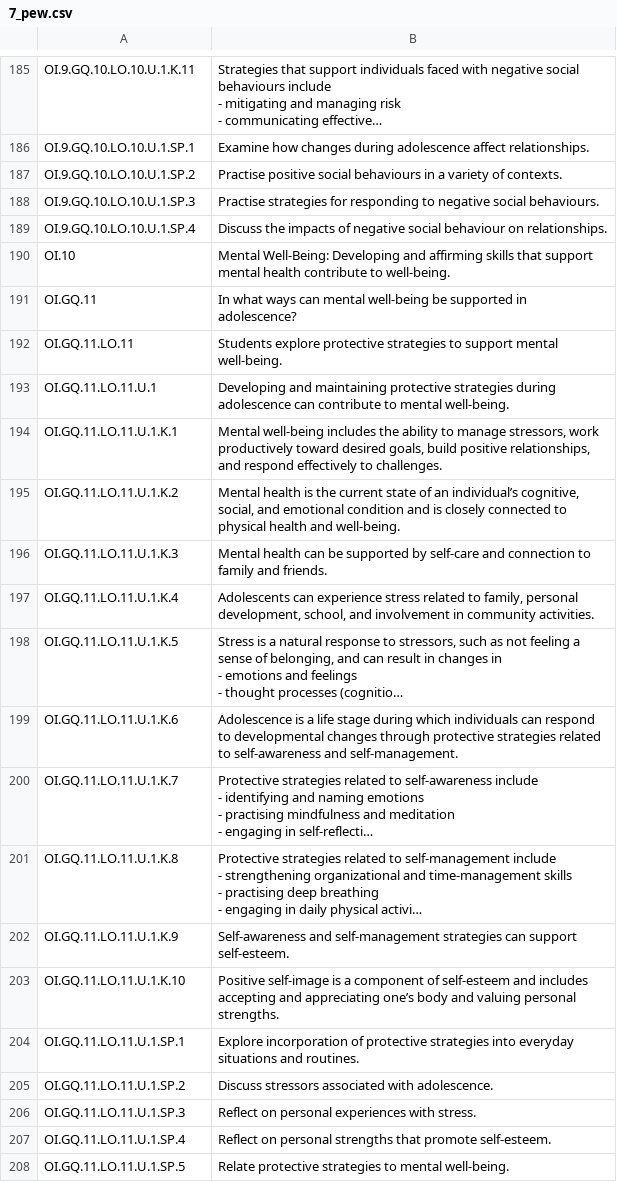
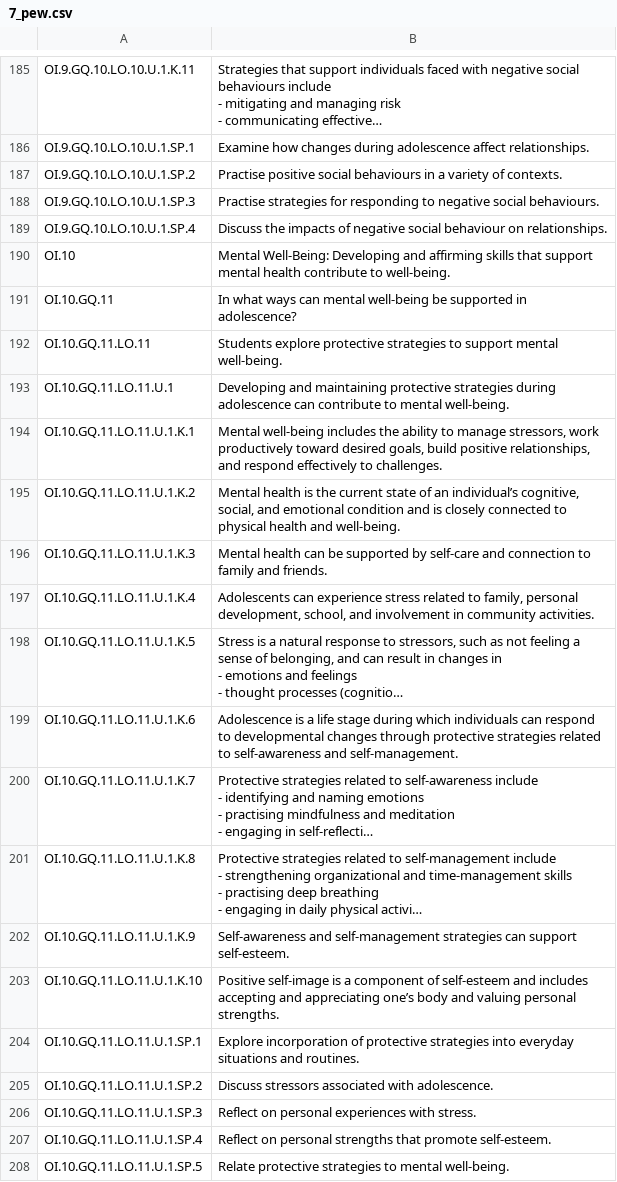
Before and after one commit to Tuba-Solo/CurriculumSequencer, a CSV file: 7_pew.csv, drawn as a sheet; only a part is shown, gaps mark what is left out; long unchanged cells end in …; the diff names each change by its address in the sheet, - before the commit and + after, or states it on an @@ line.

Commit message:
Add files via upload

```diff
--- a/7_pew.csv
+++ b/7_pew.csv
-A191: OI.GQ.11
+A191: OI.10.GQ.11
-A192: OI.GQ.11.LO.11
+A192: OI.10.GQ.11.LO.11
-A193: OI.GQ.11.LO.11.U.1
+A193: OI.10.GQ.11.LO.11.U.1
-A194: OI.GQ.11.LO.11.U.1.K.1
+A194: OI.10.GQ.11.LO.11.U.1.K.1
-A195: OI.GQ.11.LO.11.U.1.K.2
+A195: OI.10.GQ.11.LO.11.U.1.K.2
-A196: OI.GQ.11.LO.11.U.1.K.3
+A196: OI.10.GQ.11.LO.11.U.1.K.3
-A197: OI.GQ.11.LO.11.U.1.K.4
+A197: OI.10.GQ.11.LO.11.U.1.K.4
-A198: OI.GQ.11.LO.11.U.1.K.5
+A198: OI.10.GQ.11.LO.11.U.1.K.5
-A199: OI.GQ.11.LO.11.U.1.K.6
+A199: OI.10.GQ.11.LO.11.U.1.K.6
-A200: OI.GQ.11.LO.11.U.1.K.7
+A200: OI.10.GQ.11.LO.11.U.1.K.7
-A201: OI.GQ.11.LO.11.U.1.K.8
+A201: OI.10.GQ.11.LO.11.U.1.K.8
-A202: OI.GQ.11.LO.11.U.1.K.9
+A202: OI.10.GQ.11.LO.11.U.1.K.9
-A203: OI.GQ.11.LO.11.U.1.K.10
+A203: OI.10.GQ.11.LO.11.U.1.K.10
-A204: OI.GQ.11.LO.11.U.1.SP.1
+A204: OI.10.GQ.11.LO.11.U.1.SP.1
-A205: OI.GQ.11.LO.11.U.1.SP.2
+A205: OI.10.GQ.11.LO.11.U.1.SP.2
-A206: OI.GQ.11.LO.11.U.1.SP.3
+A206: OI.10.GQ.11.LO.11.U.1.SP.3
-A207: OI.GQ.11.LO.11.U.1.SP.4
+A207: OI.10.GQ.11.LO.11.U.1.SP.4
-A208: OI.GQ.11.LO.11.U.1.SP.5
+A208: OI.10.GQ.11.LO.11.U.1.SP.5
```
